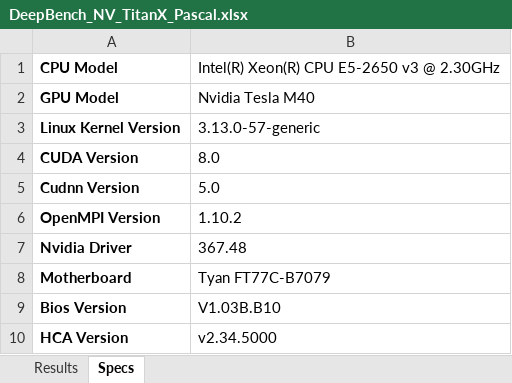
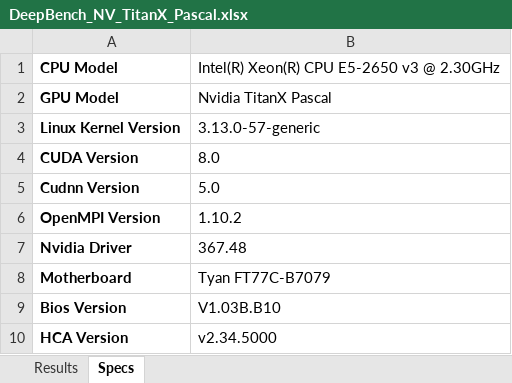
Before and after one commit to baidu-research/DeepBench, an Excel workbook: results/DeepBench_NV_TitanX_Pascal.xlsx, sheet Specs, drawn as a sheet; values as stored, in another font and other column widths than the file's, no borders; the diff names each change by its address in the sheet, - before the commit and + after, or states it on an @@ line.

Commit message:
Fix typo in TitanX Pascal spec sheet

```diff
--- a/results/DeepBench_NV_TitanX_Pascal.xlsx (sheet Specs)
+++ b/results/DeepBench_NV_TitanX_Pascal.xlsx (sheet Specs)
-B2: Nvidia Tesla M40
+B2: Nvidia TitanX Pascal
```
